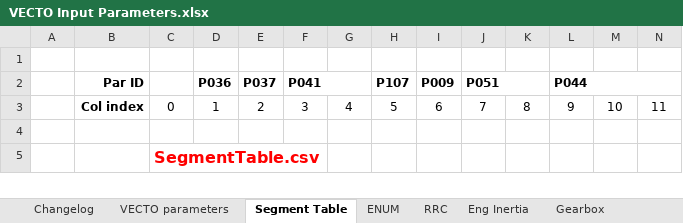
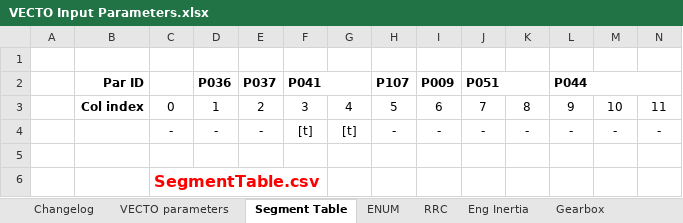
Before and after one commit to CLIMA-VECTO/vecto-sim, an Excel workbook: User Manual Source/VECTO Input Parameters.xlsx, sheet Segment Table, drawn as a sheet; only a part is shown; values as stored, in another font and other column widths than the file's, no borders; rows hold the shown columns only; the diff names each change by its address in the sheet, - before the commit and + after, or states it on an @@ line.

```diff
--- a/User Manual Source/VECTO Input Parameters.xlsx (sheet Segment Table)
+++ b/User Manual Source/VECTO Input Parameters.xlsx (sheet Segment Table)
+row 4:  |  | - | - | - | [t] | [t] | - | - | - | - | - | - | -
```
Also changed, not shown: sheet Loading, sheet Changelog, sheet Gearbox, formulas that keep their value, charts or pictures, 2 other files.
